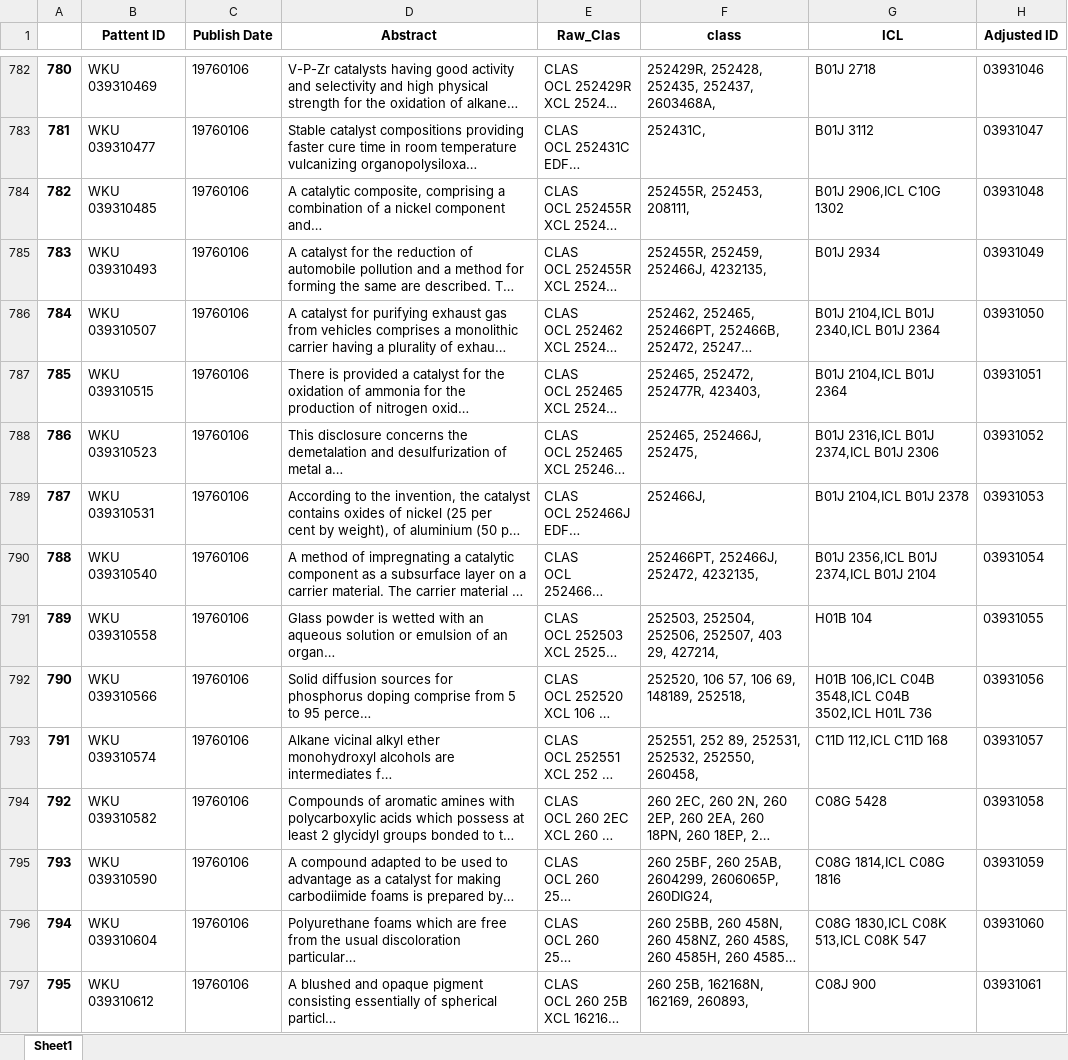
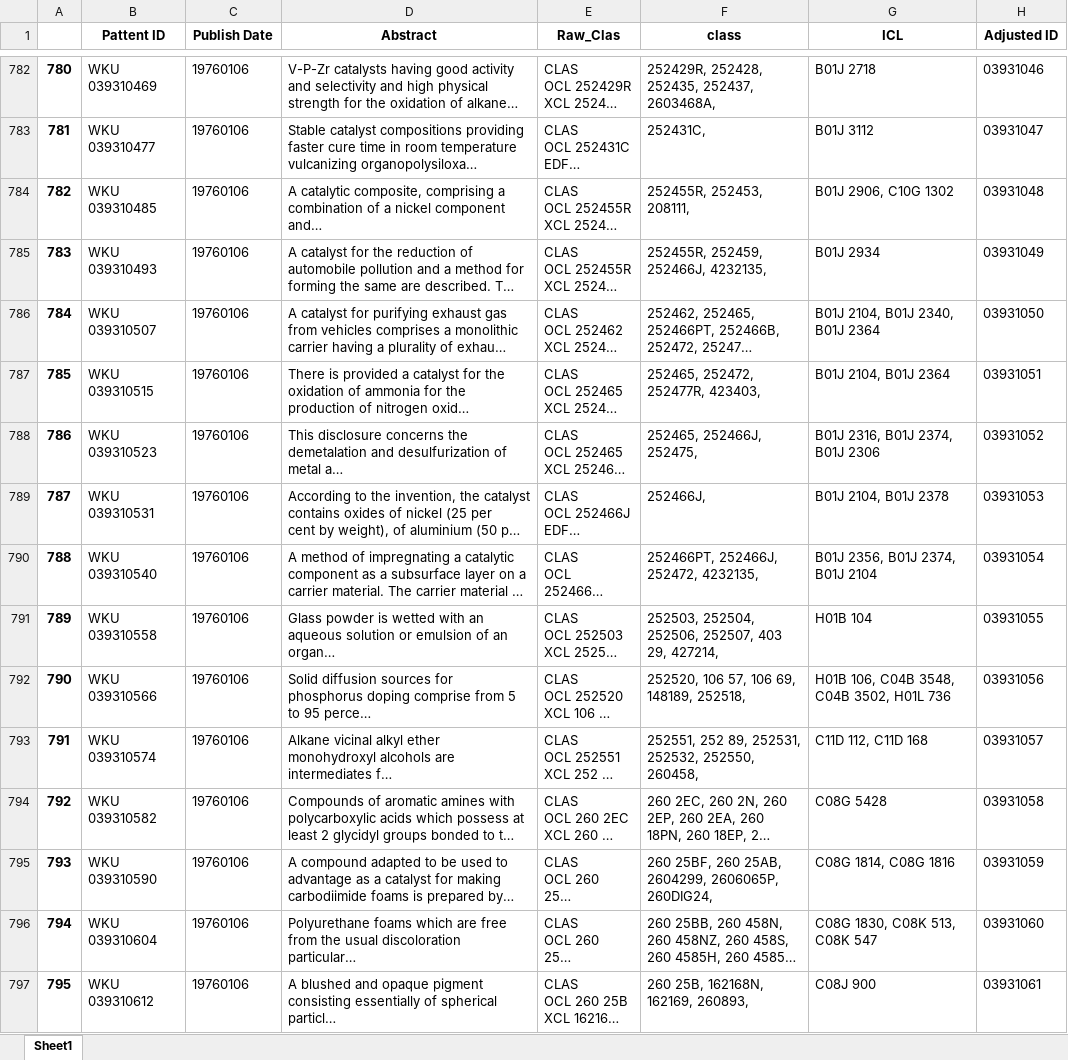
Before and after one commit to yqz5514/Regulation_Research_Projects, an Excel workbook: patent/1976_wk01.xlsx, sheet Sheet1, drawn as a sheet; only a part is shown, gaps mark what is left out; long unchanged cells end in …; values as stored, in another font and other column widths than the file's, no borders; the diff covers the shown part only; the diff names each change by its address in the sheet, - before the commit and + after, or states it on an @@ line.

```diff
--- a/patent/1976_wk01.xlsx (sheet Sheet1)
+++ b/patent/1976_wk01.xlsx (sheet Sheet1)
-G784 (ICL): B01J 2906,ICL C10G 1302
+G784 (ICL): B01J 2906, C10G 1302
-G786 (ICL): B01J 2104,ICL B01J 2340,ICL B01J 2364
+G786 (ICL): B01J 2104, B01J 2340, B01J 2364
-G787 (ICL): B01J 2104,ICL B01J 2364
+G787 (ICL): B01J 2104, B01J 2364
-G788 (ICL): B01J 2316,ICL B01J 2374,ICL B01J 2306
+G788 (ICL): B01J 2316, B01J 2374, B01J 2306
-G789 (ICL): B01J 2104,ICL B01J 2378
+G789 (ICL): B01J 2104, B01J 2378
-G790 (ICL): B01J 2356,ICL B01J 2374,ICL B01J 2104
+G790 (ICL): B01J 2356, B01J 2374, B01J 2104
-G792 (ICL): H01B 106,ICL C04B 3548,ICL C04B 3502,ICL H01L 736
+G792 (ICL): H01B 106, C04B 3548, C04B 3502, H01L 736
-G793 (ICL): C11D 112,ICL C11D 168
+G793 (ICL): C11D 112, C11D 168
-G795 (ICL): C08G 1814,ICL C08G 1816
+G795 (ICL): C08G 1814, C08G 1816
-G796 (ICL): C08G 1830,ICL C08K 513,ICL C08K 547
+G796 (ICL): C08G 1830, C08K 513, C08K 547
```
Also changed, not shown: 433 edited cells elsewhere in this sheet.
